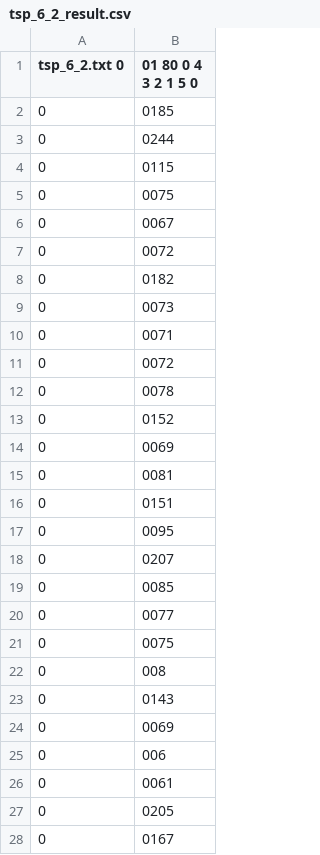
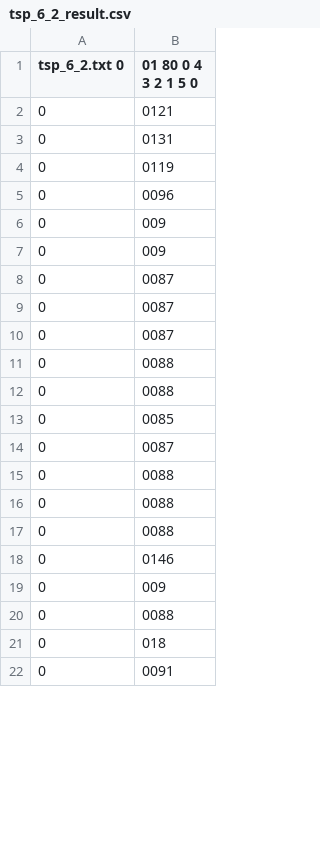
Before and after one commit to koxx4/TspSolvers, a CSV file: TspBnbSolver/Solutions/tsp_6_2_result.csv, drawn as a sheet; only a part is shown; the diff covers the shown part only.

```diff
--- a/TspBnbSolver/Solutions/tsp_6_2_result.csv
+++ b/TspBnbSolver/Solutions/tsp_6_2_result.csv
@@ -1,28 +1,22 @@
 tsp_6_2.txt 0,01 80 0 4 3 2 1 5 0
-0,0185
-0,0244
-0,0115
-0,0075
-0,0067
-0,0072
-0,0182
-0,0073
-0,0071
-0,0072
-0,0078
-0,0152
-0,0069
-0,0081
-0,0151
-0,0095
-0,0207
+0,0121
+0,0131
+0,0119
+0,0096
+0,009
+0,009
+0,0087
+0,0087
+0,0087
+0,0088
+0,0088
 0,0085
-0,0077
-0,0075
-0,008
-0,0143
-0,0069
-0,006
-0,0061
-0,0205
-0,0167
+0,0087
+0,0088
+0,0088
+0,0088
+0,0146
+0,009
+0,0088
+0,018
+0,0091
```
Also changed, not shown: 6 added rows and 3 edited cells elsewhere in this file, TspBnbSolver/Solutions/tsp_10_result.csv, TspBnbSolver/Solutions/tsp_12_result.csv, 17 other files.
